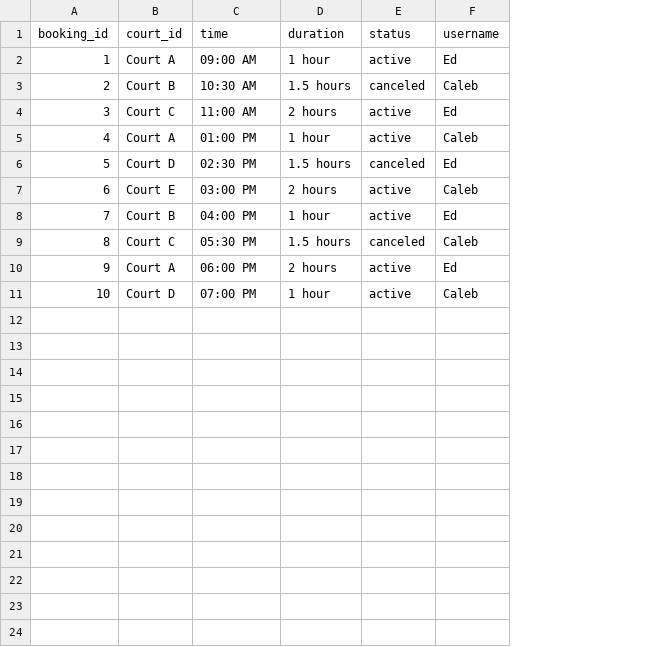
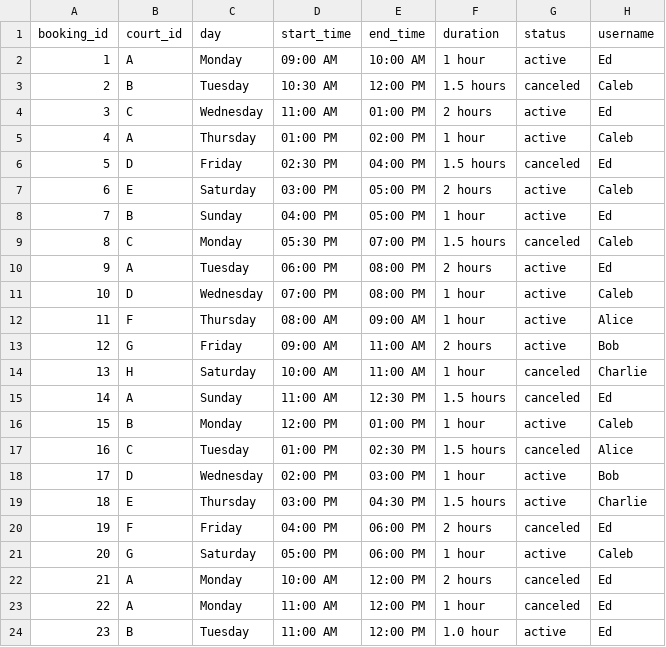
Before and after one commit to Eddy3129/court-booking-app, a CSV file: data/bookings.csv, drawn as a sheet; addresses are those after the commit; the diff names each change by its address in the sheet, - before the commit and + after, or states it on an @@ line.

```diff
--- a/data/bookings.csv
+++ b/data/bookings.csv
+column C (day), rows 2-11: Monday | Tuesday | Wednesday | Thursday | Friday | Saturday | Sunday | Monday | Tuesday | Wednesday
+column E (end_time), rows 2-11: 10:00 AM | 12:00 PM | 01:00 PM | 02:00 PM | 04:00 PM | 05:00 PM | 05:00 PM | 07:00 PM | 08:00 PM | 08:00 PM
-D1: time
+D1: start_time
-B2 (court_id): Court A
+B2 (court_id): A
-B3 (court_id): Court B
+B3 (court_id): B
-B4 (court_id): Court C
+B4 (court_id): C
-B5 (court_id): Court A
+B5 (court_id): A
-B6 (court_id): Court D
+B6 (court_id): D
-B7 (court_id): Court E
+B7 (court_id): E
-B8 (court_id): Court B
+B8 (court_id): B
-B9 (court_id): Court C
+B9 (court_id): C
-B10 (court_id): Court A
+B10 (court_id): A
-B11 (court_id): Court D
+B11 (court_id): D
+row 12: 11 | F | Thursday | 08:00 AM | 09:00 AM | 1 hour | active | Alice
+row 13: 12 | G | Friday | 09:00 AM | 11:00 AM | 2 hours | active | Bob
+row 14: 13 | H | Saturday | 10:00 AM | 11:00 AM | 1 hour | canceled | Charlie
+row 15: 14 | A | Sunday | 11:00 AM | 12:30 PM | 1.5 hours | canceled | Ed
+row 16: 15 | B | Monday | 12:00 PM | 01:00 PM | 1 hour | active | Caleb
+row 17: 16 | C | Tuesday | 01:00 PM | 02:30 PM | 1.5 hours | canceled | Alice
+row 18: 17 | D | Wednesday | 02:00 PM | 03:00 PM | 1 hour | active | Bob
+row 19: 18 | E | Thursday | 03:00 PM | 04:30 PM | 1.5 hours | active | Charlie
+row 20: 19 | F | Friday | 04:00 PM | 06:00 PM | 2 hours | canceled | Ed
+row 21: 20 | G | Saturday | 05:00 PM | 06:00 PM | 1 hour | active | Caleb
+row 22: 21 | A | Monday | 10:00 AM | 12:00 PM | 2 hours | canceled | Ed
+row 23: 22 | A | Monday | 11:00 AM | 12:00 PM | 1 hour | canceled | Ed
+row 24: 23 | B | Tuesday | 11:00 AM | 12:00 PM | 1.0 hour | active | Ed
```
Also changed, not shown: 11 other files.
